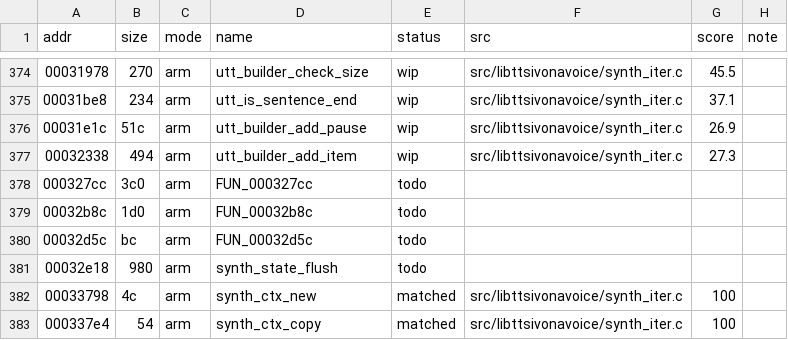
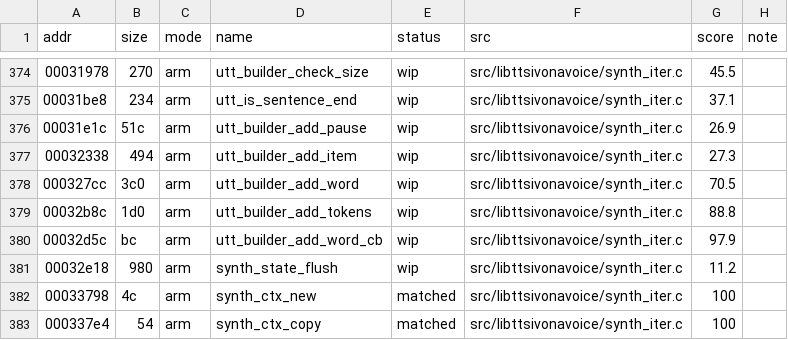
Before and after one commit to sweetbbak/open-ivona, a TSV file: symbols/libttsivonavoice.funcs.tsv, drawn as a sheet; only a part is shown, gaps mark what is left out.

```diff
--- a/symbols/libttsivonavoice.funcs.tsv
+++ b/symbols/libttsivonavoice.funcs.tsv
@@ -377,6 +377,6 @@ addr	size	mode	name	status	src	score	note
 00032338	494	arm	utt_builder_add_item	wip	src/libttsivonavoice/synth_iter.c	27.3	
-000327cc	3c0	arm	FUN_000327cc	todo			
-00032b8c	1d0	arm	FUN_00032b8c	todo			
-00032d5c	bc	arm	FUN_00032d5c	todo			
-00032e18	980	arm	synth_state_flush	todo			
+000327cc	3c0	arm	utt_builder_add_word	wip	src/libttsivonavoice/synth_iter.c	70.5	
+00032b8c	1d0	arm	utt_builder_add_tokens	wip	src/libttsivonavoice/synth_iter.c	88.8	
+00032d5c	bc	arm	utt_builder_add_word_cb	wip	src/libttsivonavoice/synth_iter.c	97.9	
+00032e18	980	arm	synth_state_flush	wip	src/libttsivonavoice/synth_iter.c	11.2	
 00033798	4c	arm	synth_ctx_new	matched	src/libttsivonavoice/synth_iter.c	100	
```
Also changed, not shown: 4 other files.
